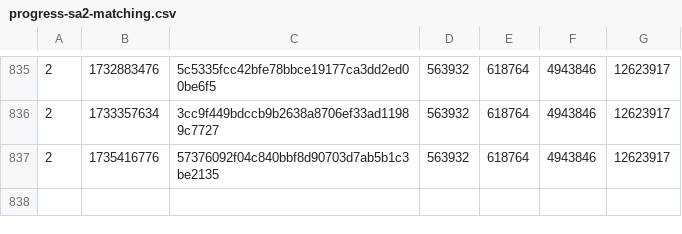
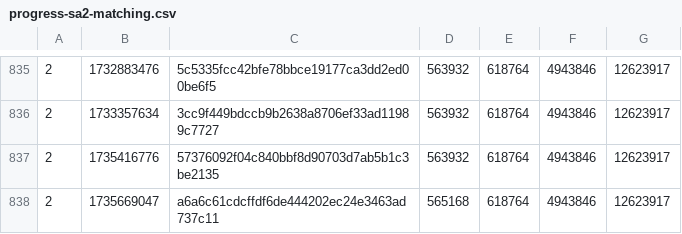
Before and after one commit to SAT-R/sa2, a CSV file: reports/progress-sa2-matching.csv, drawn as a sheet; only a part is shown, gaps mark what is left out.

```diff
--- a/reports/progress-sa2-matching.csv
+++ b/reports/progress-sa2-matching.csv
@@ -837 +837,2 @@
 2,1735416776,57376092f04c840bbf8d90703d7ab5b1c3be2135,563932,618764,4943846,12623917
+2,1735669047,a6a6c61cdcffdf6de444202ec24e3463ad737c11,565168,618764,4943846,12623917
```
Also changed, not shown: reports/progress-sa2-nonmatching.csv, 1 other file.
